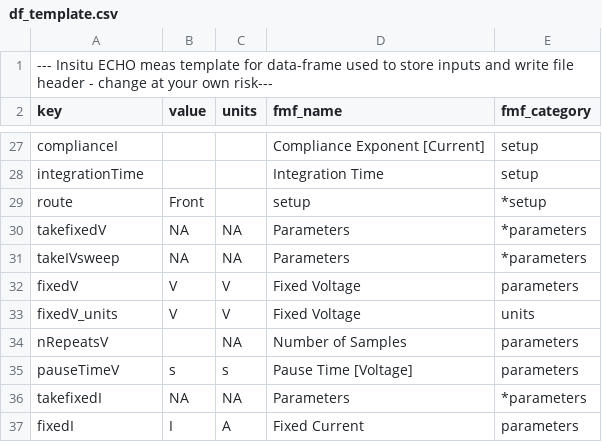
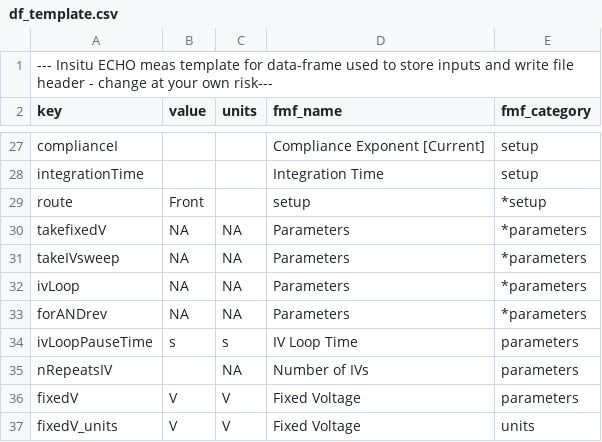
Before and after one commit to AFMD/echo-monitor, a CSV file: src/df_template.csv, drawn as a sheet; only a part is shown, gaps mark what is left out; the shorter side is filled out with more unchanged rows; the diff names each change by its address in the sheet, - before the commit and + after, or states it on an @@ line.

```diff
--- a/src/df_template.csv
+++ b/src/df_template.csv
+row 32: ivLoop | NA | NA | Parameters | *parameters
+row 33: forANDrev | NA | NA | Parameters | *parameters
+row 34: ivLoopPauseTime | s | s | IV Loop Time | parameters
+row 35: nRepeatsIV |  | NA | Number of IVs | parameters
```
Also changed, not shown: src/df_measurement.csv, 4 other files.
